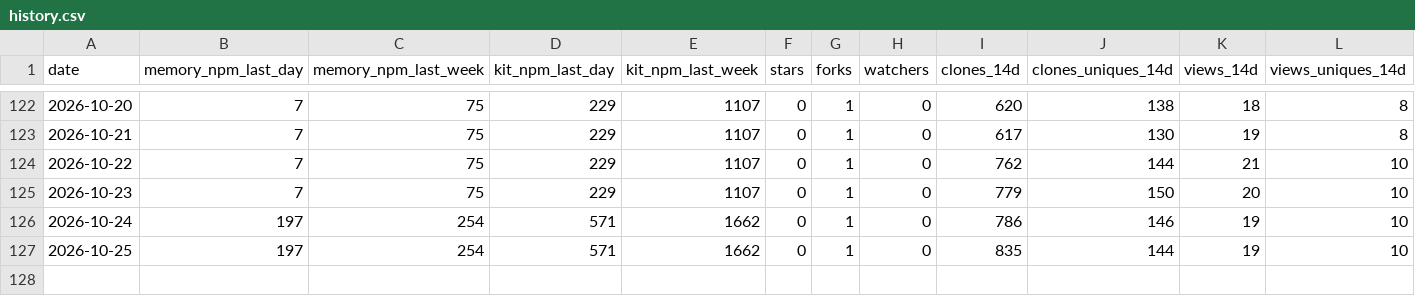
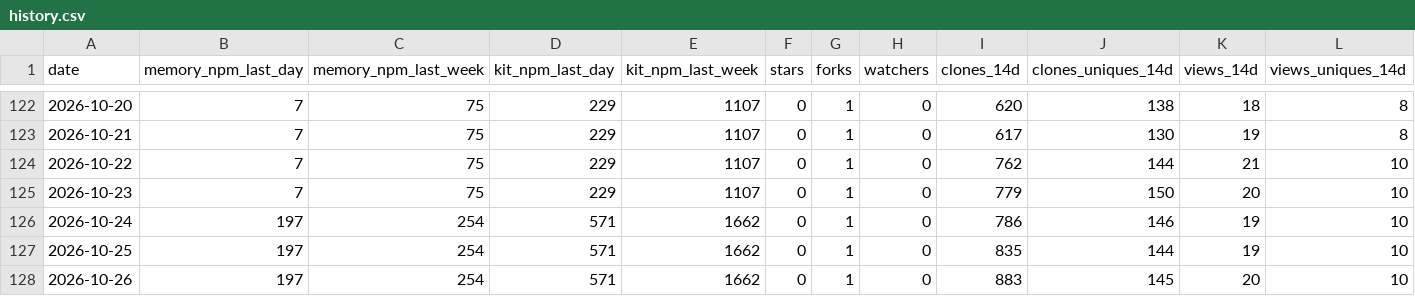
Before and after one commit to sabaiway/agent-workflow, a CSV file: history.csv, drawn as a sheet; only a part is shown, gaps mark what is left out.

```diff
--- a/history.csv
+++ b/history.csv
@@ -127 +127,2 @@ date,memory_npm_last_day,memory_npm_last_week,kit_npm_last_day,kit_npm_last_week
 2026-10-25,197,254,571,1662,0,1,0,835,144,19,10
+2026-10-26,197,254,571,1662,0,1,0,883,145,20,10
```
Also changed, not shown: 1 other file.
